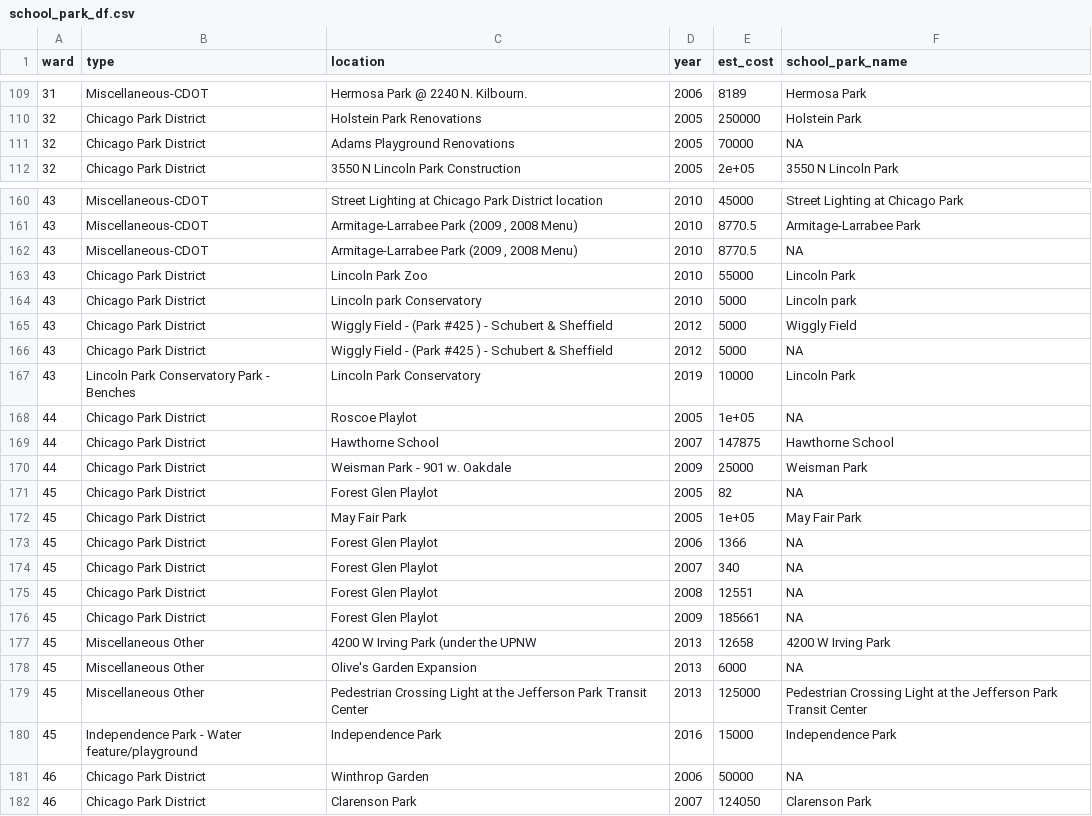
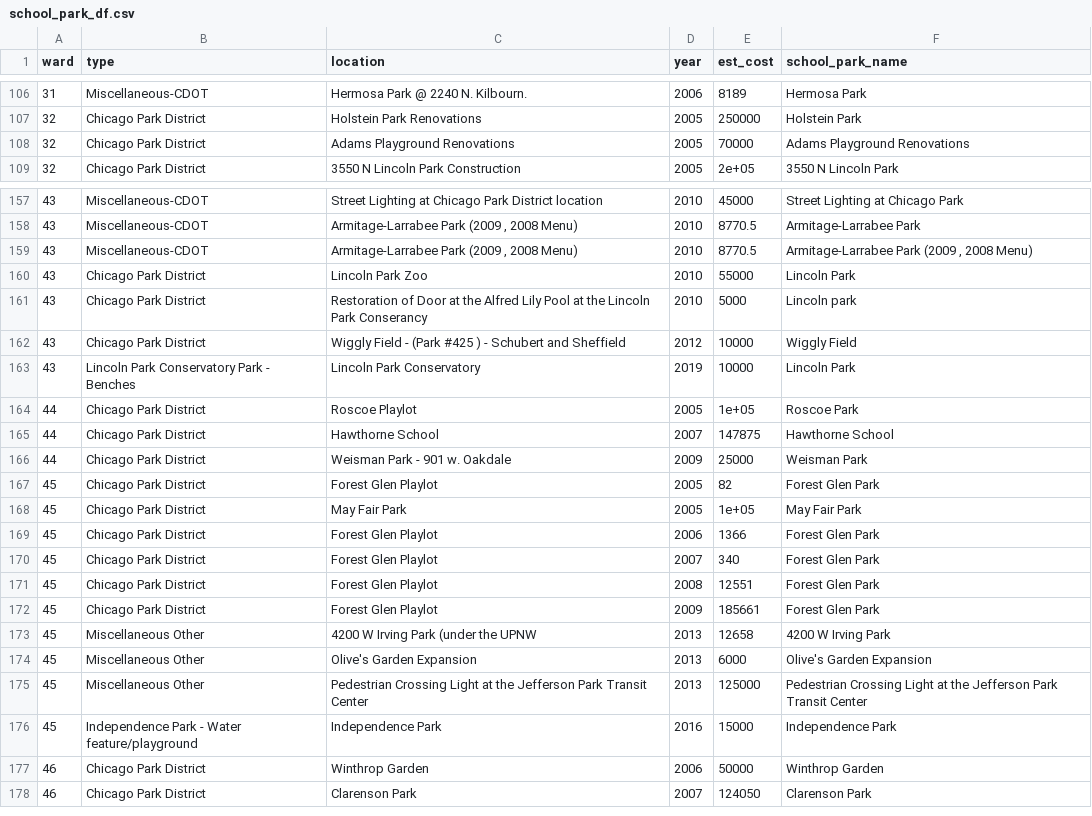
Before and after one commit to JohnCRuf/alderman_machine, a CSV file: tasks/data_clean_menu_location/output/school_park_df.csv, drawn as a sheet; only a part is shown, gaps mark what is left out; the diff covers the shown part only.

```diff
--- a/tasks/data_clean_menu_location/output/school_park_df.csv
+++ b/tasks/data_clean_menu_location/output/school_park_df.csv
@@ -110,3 +107,3 @@
 32,"Chicago Park District","Holstein Park Renovations",2005,250000,"Holstein Park"
-32,"Chicago Park District","Adams Playground Renovations",2005,70000,NA
+32,"Chicago Park District","Adams Playground Renovations",2005,70000,"Adams Playground Renovations"
 32,"Chicago Park District","3550 N Lincoln Park Construction",2005,2e+05,"3550 N Lincoln Park"
@@ -161,22 +158,21 @@
 43,"Miscellaneous-CDOT","Armitage-Larrabee Park (2009 , 2008 Menu)",2010,8770.5,"Armitage-Larrabee Park"
-43,"Miscellaneous-CDOT","Armitage-Larrabee Park (2009 , 2008 Menu)",2010,8770.5,NA
+43,"Miscellaneous-CDOT","Armitage-Larrabee Park (2009 , 2008 Menu)",2010,8770.5,"Armitage-Larrabee Park (2009 , 2008 Menu)"
 43,"Chicago Park District","Lincoln Park Zoo",2010,55000,"Lincoln Park"
-43,"Chicago Park District","Lincoln park Conservatory",2010,5000,"Lincoln park"
-43,"Chicago Park District","Wiggly Field - (Park #425 ) - Schubert & Sheffield",2012,5000,"Wiggly Field"
-43,"Chicago Park District","Wiggly Field - (Park #425 ) - Schubert & Sheffield",2012,5000,NA
+43,"Chicago Park District","Restoration of Door at the Alfred Lily Pool at the Lincoln Park Conserancy",2010,5000,"Lincoln park"
+43,"Chicago Park District","Wiggly Field - (Park #425 ) - Schubert and Sheffield",2012,10000,"Wiggly Field"
 43,"Lincoln Park Conservatory Park - Benches","Lincoln Park Conservatory",2019,10000,"Lincoln Park"
-44,"Chicago Park District","Roscoe Playlot",2005,1e+05,NA
+44,"Chicago Park District","Roscoe Playlot",2005,1e+05,"Roscoe Park"
 44,"Chicago Park District","Hawthorne School",2007,147875,"Hawthorne School"
 44,"Chicago Park District","Weisman Park - 901 w. Oakdale",2009,25000,"Weisman Park"
-45,"Chicago Park District","Forest Glen Playlot",2005,82,NA
+45,"Chicago Park District","Forest Glen Playlot",2005,82,"Forest Glen Park"
 45,"Chicago Park District","May Fair Park",2005,1e+05,"May Fair Park"
-45,"Chicago Park District","Forest Glen Playlot",2006,1366,NA
-45,"Chicago Park District","Forest Glen Playlot",2007,340,NA
-45,"Chicago Park District","Forest Glen Playlot",2008,12551,NA
-45,"Chicago Park District","Forest Glen Playlot",2009,185661,NA
+45,"Chicago Park District","Forest Glen Playlot",2006,1366,"Forest Glen Park"
+45,"Chicago Park District","Forest Glen Playlot",2007,340,"Forest Glen Park"
+45,"Chicago Park District","Forest Glen Playlot",2008,12551,"Forest Glen Park"
+45,"Chicago Park District","Forest Glen Playlot",2009,185661,"Forest Glen Park"
 45,"Miscellaneous Other","4200 W Irving Park (under the UPNW",2013,12658,"4200 W Irving Park"
-45,"Miscellaneous Other","Olive's Garden Expansion",2013,6000,NA
+45,"Miscellaneous Other","Olive's Garden Expansion",2013,6000,"Olive's Garden Expansion"
 45,"Miscellaneous Other","Pedestrian Crossing Light at the Jefferson Park Transit Center",2013,125000,"Pedestrian Crossing Light at the Jefferson Park Transit Center"
 45,"Independence Park - Water feature/playground","Independence Park",2016,15000,"Independence Park"
-46,"Chicago Park District","Winthrop Garden",2006,50000,NA
+46,"Chicago Park District","Winthrop Garden",2006,50000,"Winthrop Garden"
 46,"Chicago Park District","Clarenson Park",2007,124050,"Clarenson Park"
```
Also changed, not shown: 3 removed rows and 58 edited cells elsewhere in this file, 2 other files.
